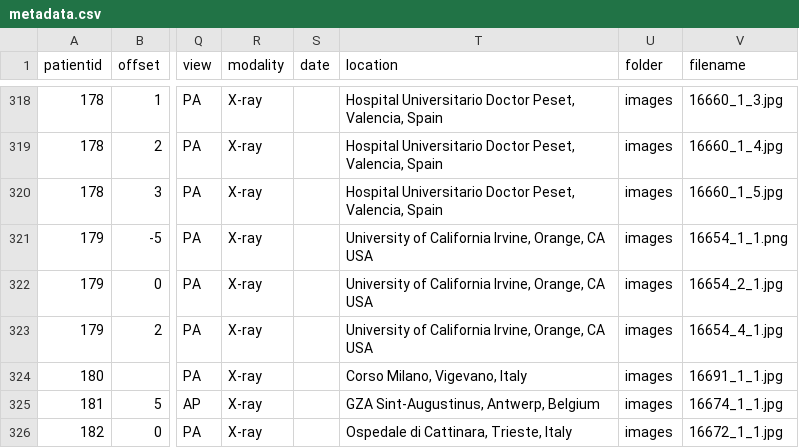
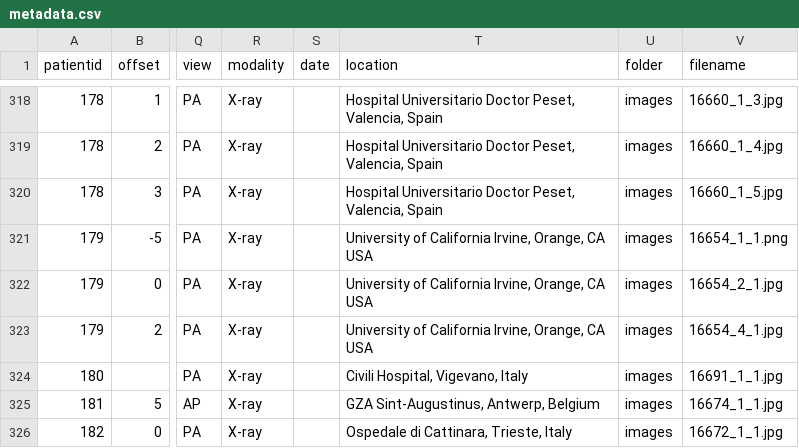
Before and after one commit to ieee8023/covid-chestxray-dataset, a CSV file: metadata.csv, drawn as a sheet; only a part is shown, gaps mark what is left out; the diff names each change by its address in the sheet, - before the commit and + after, or states it on an @@ line.

Commit message:
Format location for Patient 184 to be consistent with the others

```diff
--- a/metadata.csv
+++ b/metadata.csv
-T324 (location): Corso Milano, Vigevano, Italy
+T324 (location): Civili Hospital, Vigevano, Italy
```
